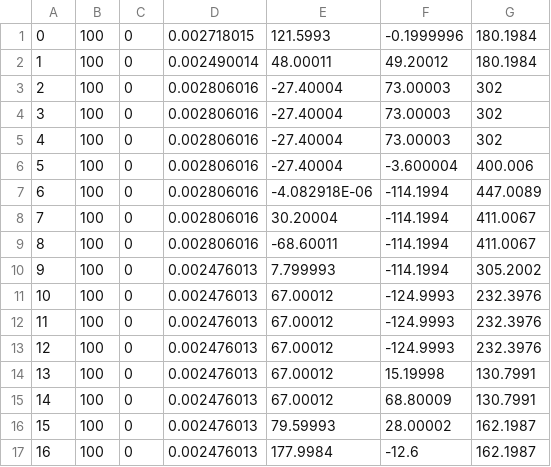
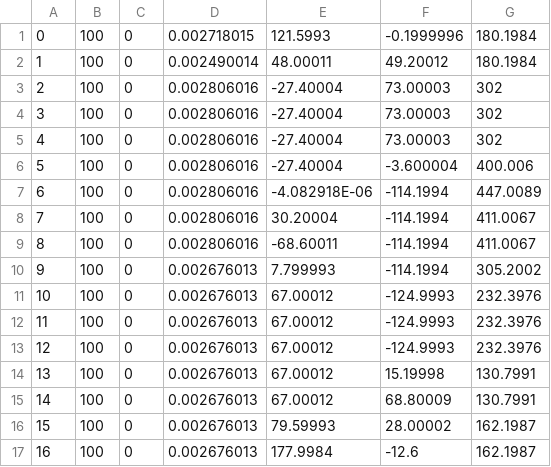
Before and after one commit to whdusgk/SemiConductorDigitalTwin, a CSV file: robotSteps4DoF_robot4.csv, drawn as a sheet.

```diff
--- a/robotSteps4DoF_robot4.csv
+++ b/robotSteps4DoF_robot4.csv
@@ -9,9 +9,9 @@
 8,100,0,0.002806016,-68.60011,-114.1994,411.0067
-9,100,0,0.002476013,7.799993,-114.1994,305.2002
-10,100,0,0.002476013,67.00012,-124.9993,232.3976
-11,100,0,0.002476013,67.00012,-124.9993,232.3976
-12,100,0,0.002476013,67.00012,-124.9993,232.3976
-13,100,0,0.002476013,67.00012,15.19998,130.7991
-14,100,0,0.002476013,67.00012,68.80009,130.7991
-15,100,0,0.002476013,79.59993,28.00002,162.1987
-16,100,0,0.002476013,177.9984,-12.6,162.1987
+9,100,0,0.002676013,7.799993,-114.1994,305.2002
+10,100,0,0.002676013,67.00012,-124.9993,232.3976
+11,100,0,0.002676013,67.00012,-124.9993,232.3976
+12,100,0,0.002676013,67.00012,-124.9993,232.3976
+13,100,0,0.002676013,67.00012,15.19998,130.7991
+14,100,0,0.002676013,67.00012,68.80009,130.7991
+15,100,0,0.002676013,79.59993,28.00002,162.1987
+16,100,0,0.002676013,177.9984,-12.6,162.1987
```
Also changed, not shown: robotSteps4DoF_robot3.csv, 4 other files.
